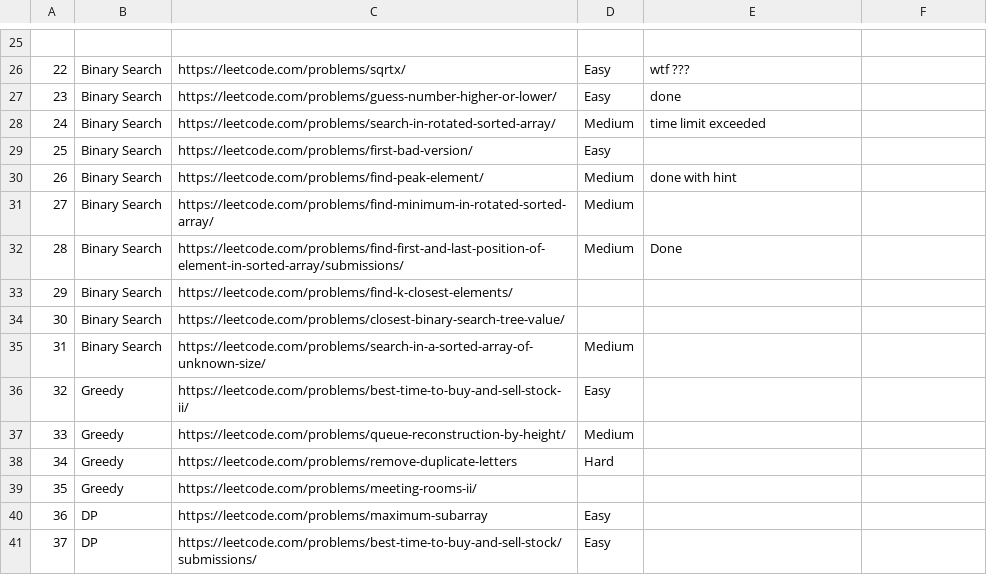
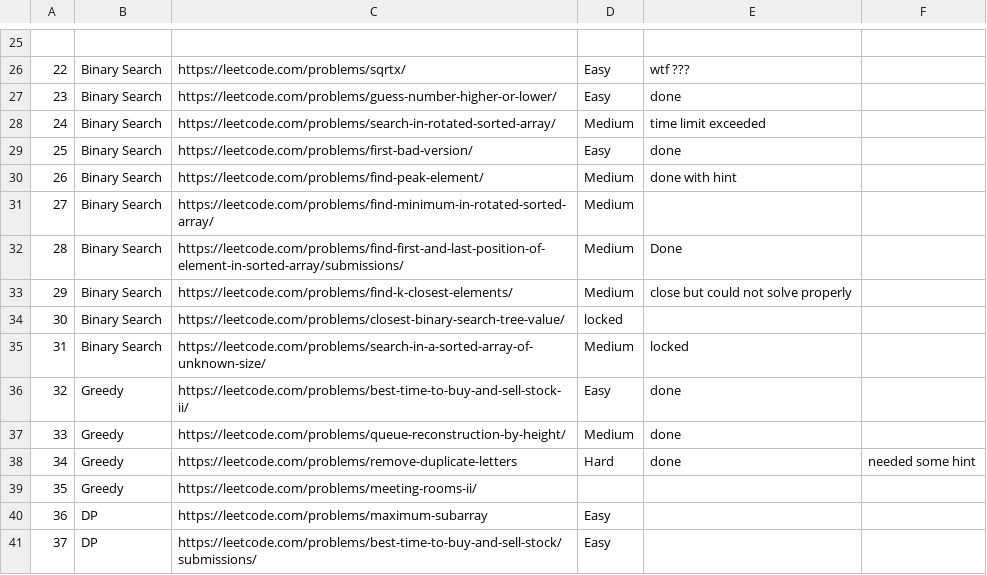
Before and after one commit to sudbasnet/Leetcode, a CSV file: questions.csv, drawn as a sheet; only a part is shown, gaps mark what is left out; the diff names each change by its address in the sheet, - before the commit and + after, or states it on an @@ line.

Commit message:
problems solved 10/23/2020

```diff
--- a/questions.csv
+++ b/questions.csv
-E29: (empty)
+E29: done
-D33: (empty)
+D33: Medium
-E33: (empty)
+E33: close but could not solve properly
-D34: (empty)
+D34: locked
-E35: (empty)
+E35: locked
-E36:E38: (empty)
+E36:E38: done
-F38: (empty)
+F38: needed some hint
```
Also changed, not shown: 2 other files.
